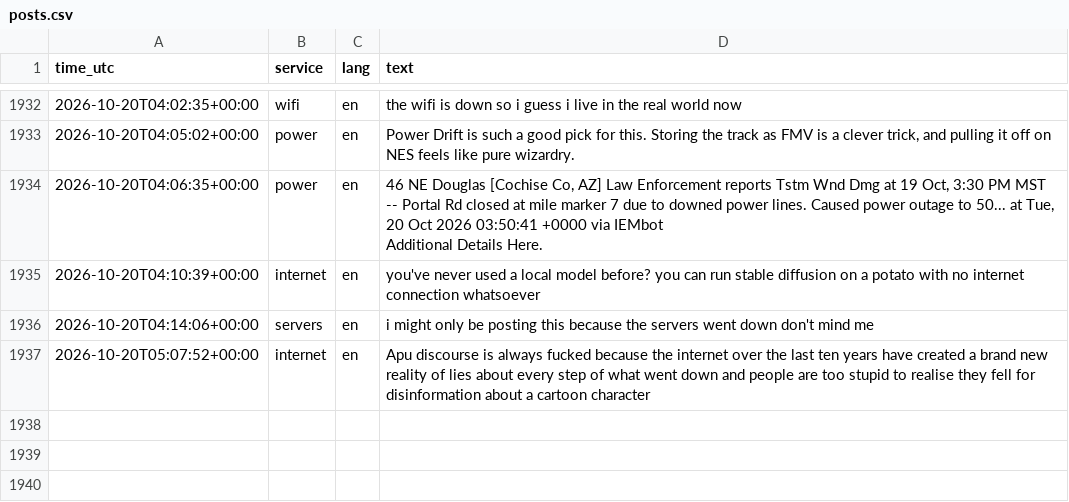
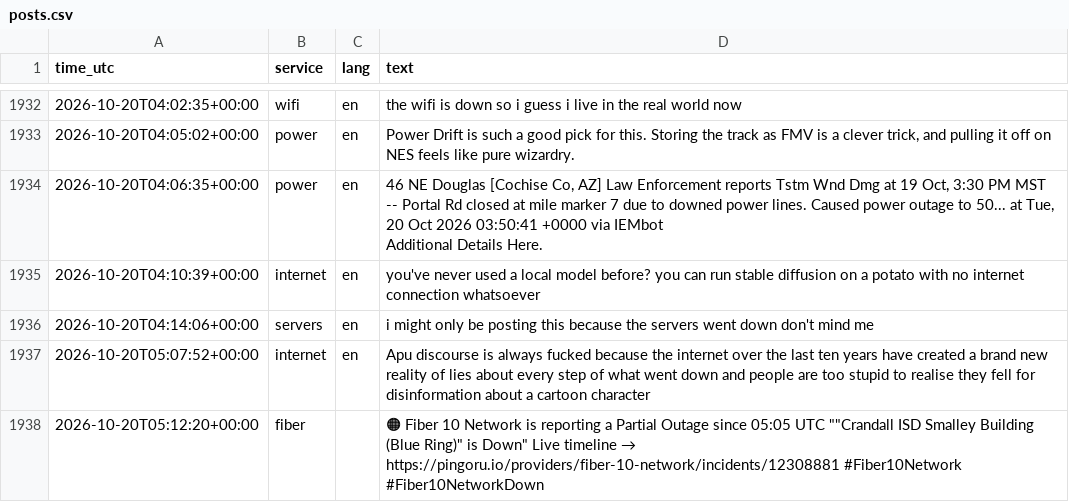
Before and after one commit to 8Y12N/ai4g-portfolio-Yazan_Nemo, a CSV file: Term 1/Week 6/hackathon/data/posts.csv, drawn as a sheet; only a part is shown, gaps mark what is left out; the diff names each change by its address in the sheet, - before the commit and + after, or states it on an @@ line.

```diff
--- a/Term 1/Week 6/hackathon/data/posts.csv
+++ b/Term 1/Week 6/hackathon/data/posts.csv
+row 1938: 2026-10-20T05:12:20+00:00 | fiber |  | 🟠 Fiber 10 Network is reporting a Partial Outage since 05:05 UTC ""Crandall ISD Smalley Building (Blue Ring)" is Down" Live timeline → https://pingoru.io/providers/fiber-10-network/incidents/12308881 #Fiber10Network #Fiber10NetworkDown
```
Also changed, not shown: Term 1/Week 6/hackathon/data/sentiment.csv, 1 other file.
